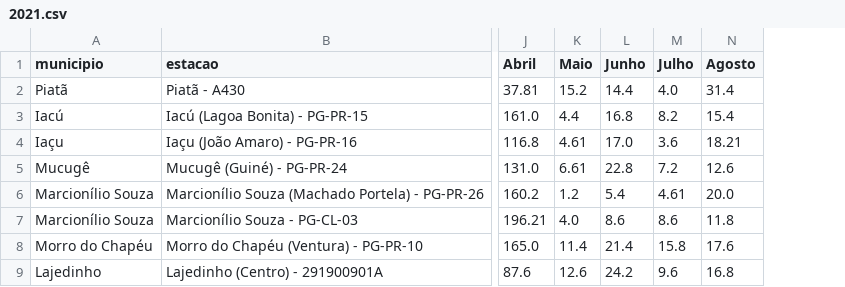
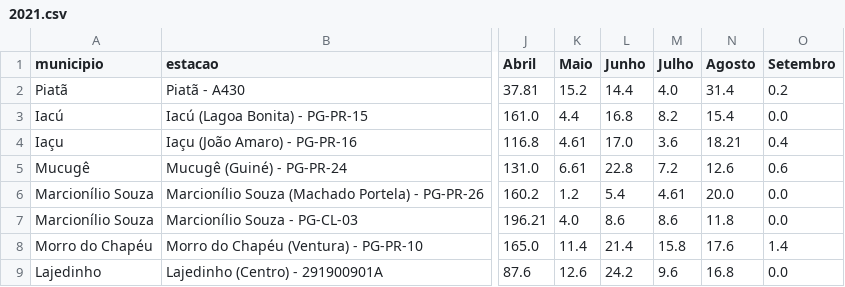
Before and after one commit to SantiagoAmaral/monitoramento1, a CSV file: dados/mensal/2021.csv, drawn as a sheet; only a part is shown, gaps mark what is left out; the diff names each change by its address in the sheet, - before the commit and + after, or states it on an @@ line.

Commit message:
Add files via upload

```diff
--- a/dados/mensal/2021.csv
+++ b/dados/mensal/2021.csv
+column O (Setembro), rows 2-9: 0.2 | 0.0 | 0.4 | 0.6 | 0.0 | 0.0 | 1.4 | 0.0
```
